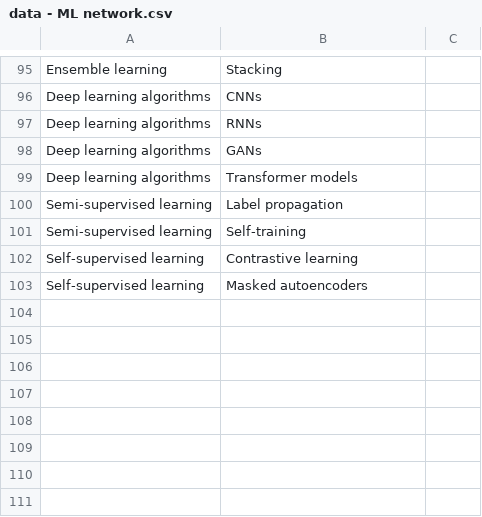
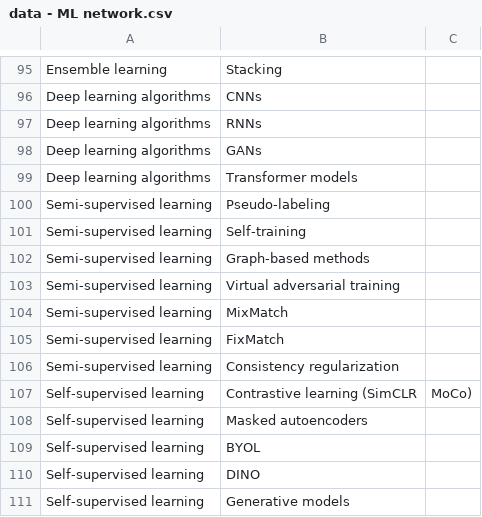
Before and after one commit to Educative-Content/graphicData, a CSV file: data - ML network.csv, drawn as a sheet; only a part is shown, gaps mark what is left out; addresses are those after the commit; the diff names each change by its address in the sheet, - before the commit and + after, or states it on an @@ line.

Commit message:
Update data - ML network.csv

```diff
--- a/data - ML network.csv
+++ b/data - ML network.csv
-B100: Label propagation
+B100: Pseudo-labeling
+row 102: Semi-supervised learning | Graph-based methods
+row 103: Semi-supervised learning | Virtual adversarial training
+row 104: Semi-supervised learning | MixMatch
+row 105: Semi-supervised learning | FixMatch
+row 106: Semi-supervised learning | Consistency regularization
-B107: Contrastive learning
+B107: Contrastive learning (SimCLR
-C107: (empty)
+C107: MoCo)
+row 109: Self-supervised learning | BYOL
+row 110: Self-supervised learning | DINO
+row 111: Self-supervised learning | Generative models
```
